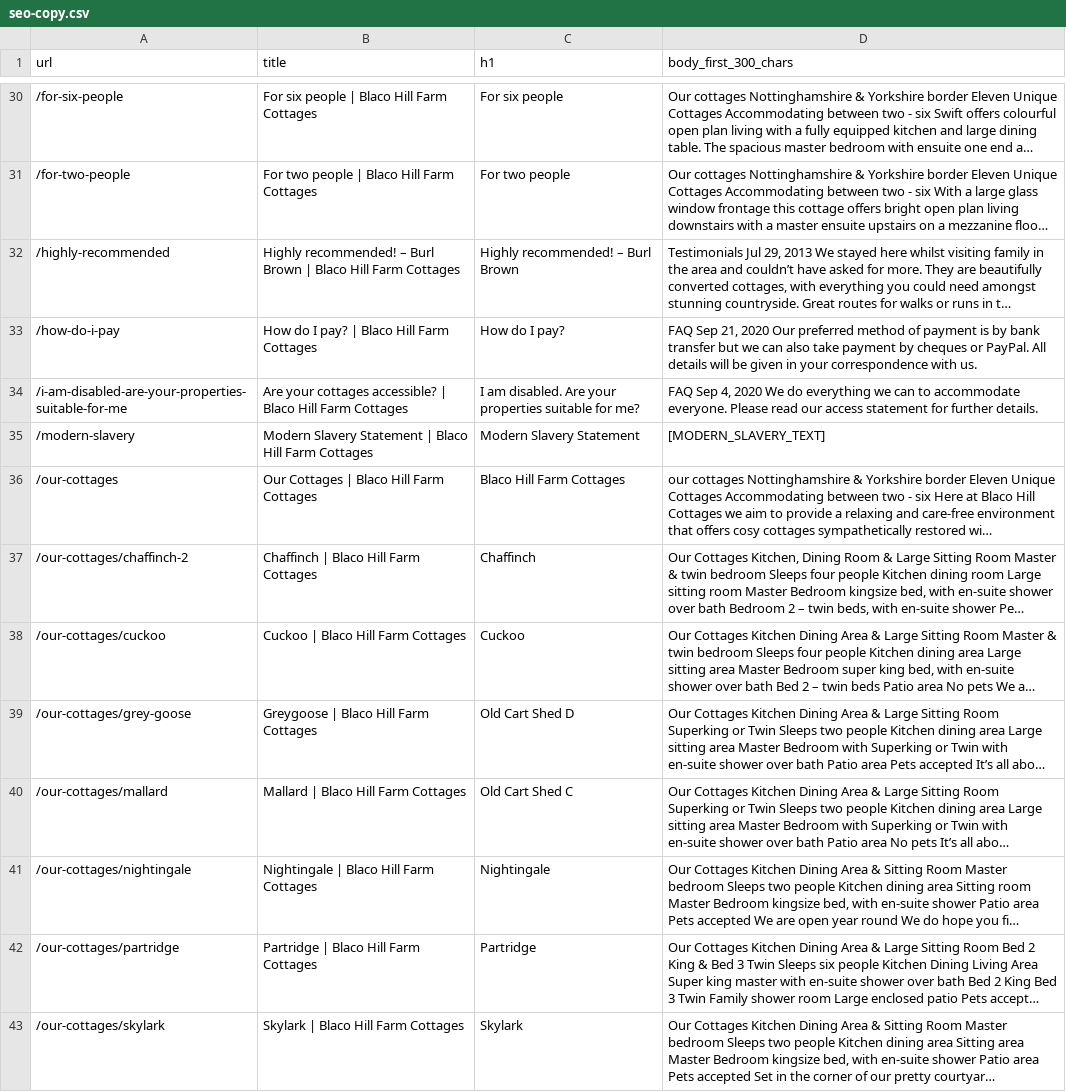
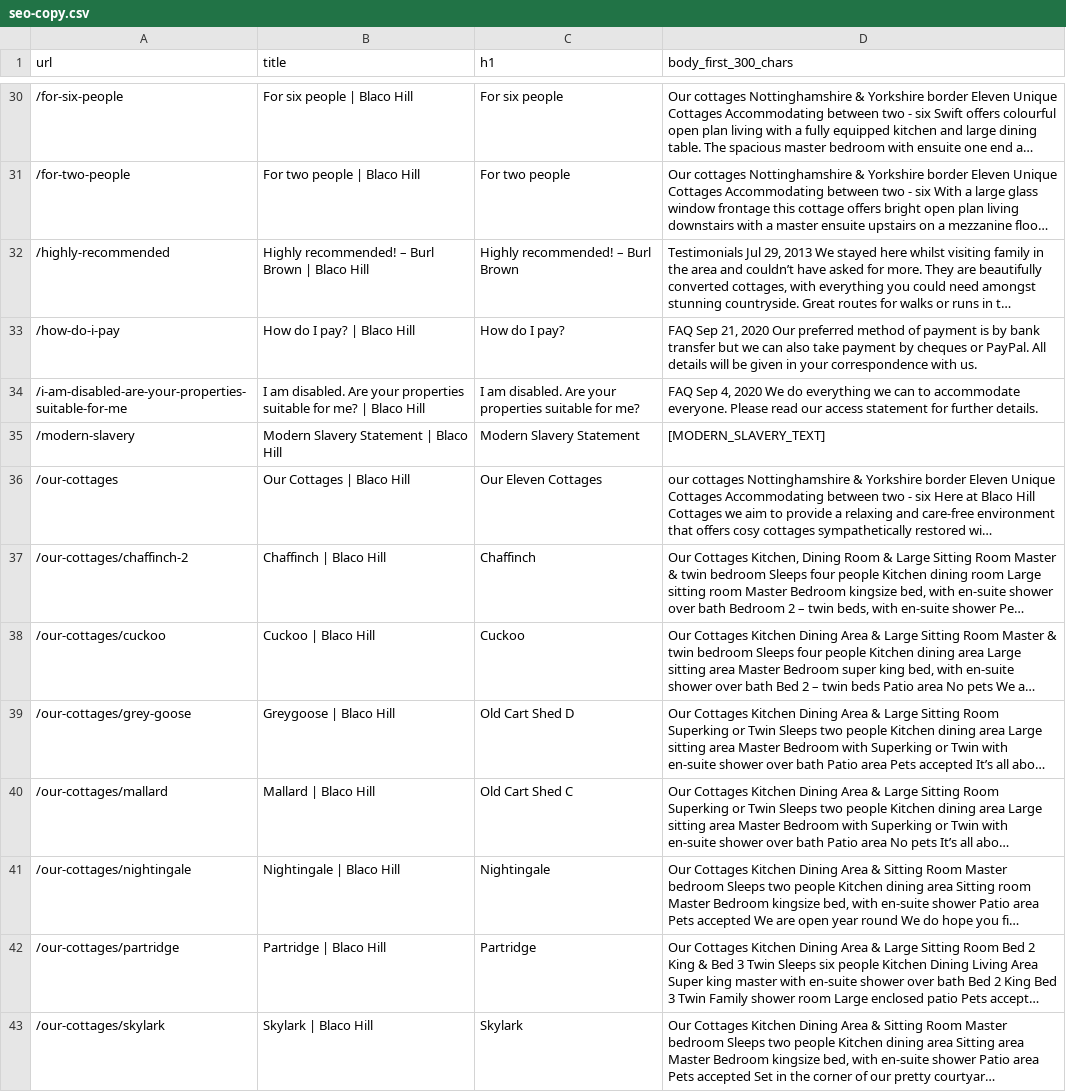
Before and after one commit to federationdesign-design/Blaco, a CSV file: agent/seo-copy.csv, drawn as a sheet; only a part is shown, gaps mark what is left out; long unchanged cells end in …; the diff covers the shown part only; the diff names each change by its address in the sheet, - before the commit and + after, or states it on an @@ line.

```diff
--- a/agent/seo-copy.csv
+++ b/agent/seo-copy.csv
-B30 (title): For six people | Blaco Hill Farm Cottages
+B30 (title): For six people | Blaco Hill
-B31 (title): For two people | Blaco Hill Farm Cottages
+B31 (title): For two people | Blaco Hill
-B32 (title): …Blaco Hill Farm Cottages
+B32 (title): …Blaco Hill
-B33 (title): How do I pay? | Blaco Hill Farm Cottages
+B33 (title): How do I pay? | Blaco Hill
-B34 (title): Are your cottages accessible? | Blaco Hill Farm Cottages
+B34 (title): I am disabled. Are your properties suitable for me? | Blaco Hill
-B35 (title): Modern Slavery Statement | Blaco Hill Farm Cottages
+B35 (title): Modern Slavery Statement | Blaco Hill
-B36 (title): Our Cottages | Blaco Hill Farm Cottages
+B36 (title): Our Cottages | Blaco Hill
-C36 (h1): Blaco Hill Farm Cottages
+C36 (h1): Our Eleven Cottages
-B37 (title): Chaffinch | Blaco Hill Farm Cottages
+B37 (title): Chaffinch | Blaco Hill
-B38 (title): Cuckoo | Blaco Hill Farm Cottages
+B38 (title): Cuckoo | Blaco Hill
-B39 (title): Greygoose | Blaco Hill Farm Cottages
+B39 (title): Greygoose | Blaco Hill
-B40 (title): Mallard | Blaco Hill Farm Cottages
+B40 (title): Mallard | Blaco Hill
-B41 (title): Nightingale | Blaco Hill Farm Cottages
+B41 (title): Nightingale | Blaco Hill
-B42 (title): Partridge | Blaco Hill Farm Cottages
+B42 (title): Partridge | Blaco Hill
-B43 (title): Skylark | Blaco Hill Farm Cottages
+B43 (title): Skylark | Blaco Hill
```
Also changed, not shown: 44 edited cells elsewhere in this file, 22 other files.
